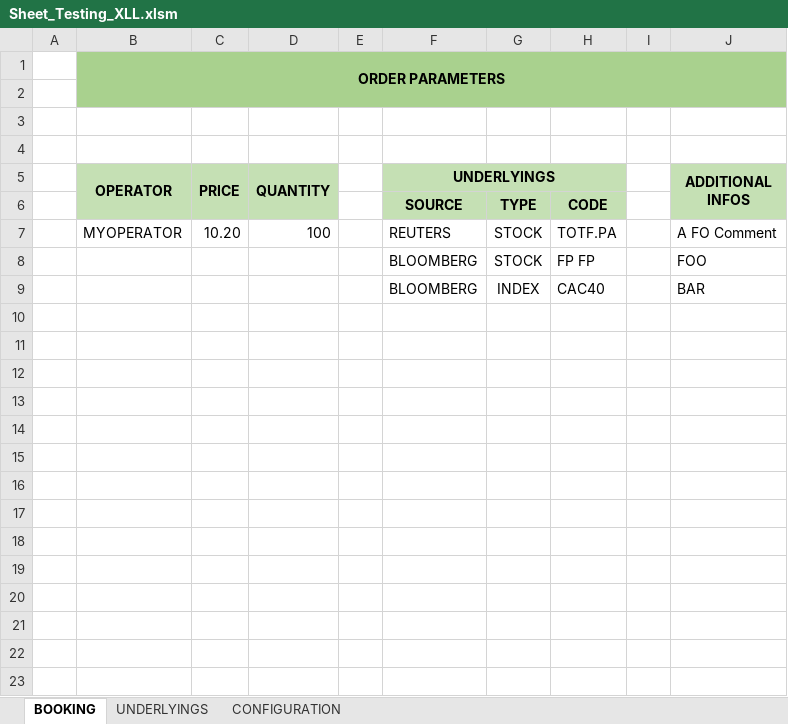
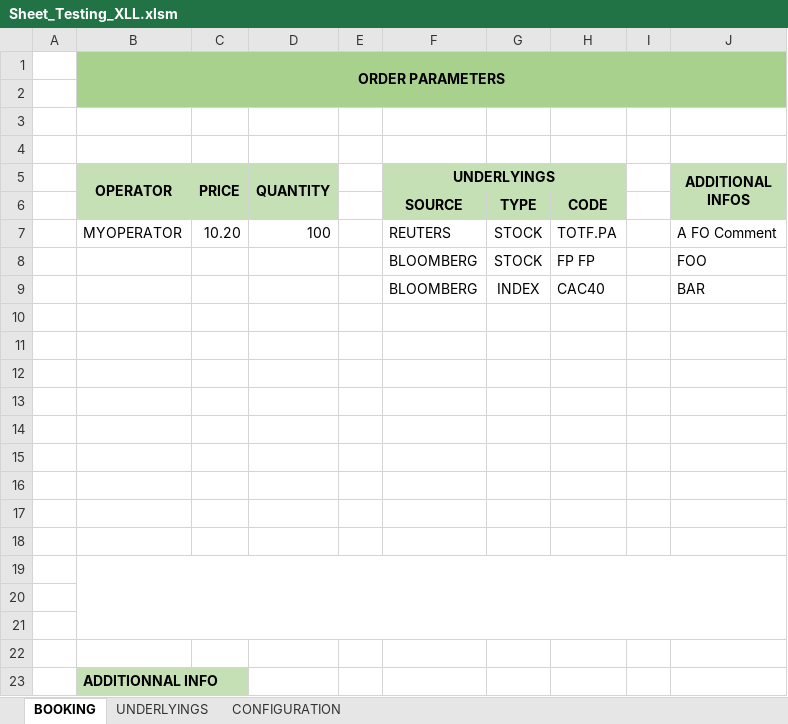
Before and after one commit to danmgs/ExcelDna.COM.QuickStart.V2, an Excel workbook: Sheet_Testing_XLL.xlsm, sheet BOOKING, drawn as a sheet; values as stored, in another font and other column widths than the file's, no borders; charts and pictures not drawn; the diff names each change by its address in the sheet, - before the commit and + after, or states it on an @@ line.

Commit message:
Implement COM Visibility for string[] AdditionnalInfos
Implement COM Visibility for string[] AdditionnalInfos,
Add Test COM Class (COMTradeTest) and refactoring of namespace,
Change of XL Sample for testing.

```diff
--- a/Sheet_Testing_XLL.xlsm (sheet BOOKING)
+++ b/Sheet_Testing_XLL.xlsm (sheet BOOKING)
+row 10: (empty)
+row 11: (empty)
+row 12: (empty)
+row 13: (empty)
+row 14: (empty)
+row 15: (empty)
+row 16: (empty)
+row 17: (empty)
+row 18: (empty)
+row 19: (empty)
+row 20: (empty)
+row 21: (empty)
+row 22: (empty)
+row 23:  | ADDITIONNAL INFO
```
Also changed, not shown: 10 other files.
